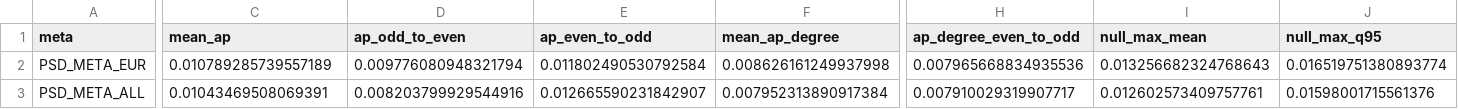
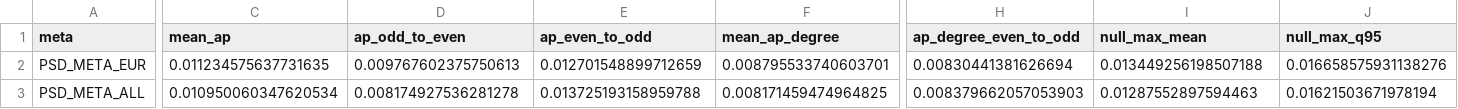
Before and after one commit to dalmolingroup/pilonidal_genetics, a TSV file: results/netprop_validation_summary.tsv, drawn as a sheet; only a part is shown, gaps mark what is left out; the diff covers the shown part only; the diff names each change by its address in the sheet, - before the commit and + after, or states it on an @@ line.

```diff
--- a/results/netprop_validation_summary.tsv
+++ b/results/netprop_validation_summary.tsv
-C2 (mean_ap): 0.010789285739557189
+C2 (mean_ap): 0.011234575637731635
-D2 (ap_odd_to_even): 0.009776080948321794
+D2 (ap_odd_to_even): 0.009767602375750613
-E2 (ap_even_to_odd): 0.011802490530792584
+E2 (ap_even_to_odd): 0.012701548899712659
-F2 (mean_ap_degree): 0.008626161249937998
+F2 (mean_ap_degree): 0.008795533740603701
-H2 (ap_degree_even_to_odd): 0.007965668834935536
+H2 (ap_degree_even_to_odd): 0.00830441381626694
-I2 (null_max_mean): 0.013256682324768643
+I2 (null_max_mean): 0.013449256198507188
-J2 (null_max_q95): 0.016519751380893774
+J2 (null_max_q95): 0.016658575931138276
-C3 (mean_ap): 0.01043469508069391
+C3 (mean_ap): 0.010950060347620534
-D3 (ap_odd_to_even): 0.008203799929544916
+D3 (ap_odd_to_even): 0.008174927536281278
-E3 (ap_even_to_odd): 0.012665590231842907
+E3 (ap_even_to_odd): 0.013725193158959788
-F3 (mean_ap_degree): 0.007952313890917384
+F3 (mean_ap_degree): 0.008171459474964825
-H3 (ap_degree_even_to_odd): 0.007910029319907717
+H3 (ap_degree_even_to_odd): 0.008379662057053903
-I3 (null_max_mean): 0.012602573409757761
+I3 (null_max_mean): 0.01287552897594463
-J3 (null_max_q95): 0.01598001715561376
+J3 (null_max_q95): 0.01621503671978194
```
Also changed, not shown: 7 edited cells elsewhere in this file, results/magma_genesets_psd_robustness.tsv, results/magma_gtex_tissues_nomhc.tsv, 7 other files.
